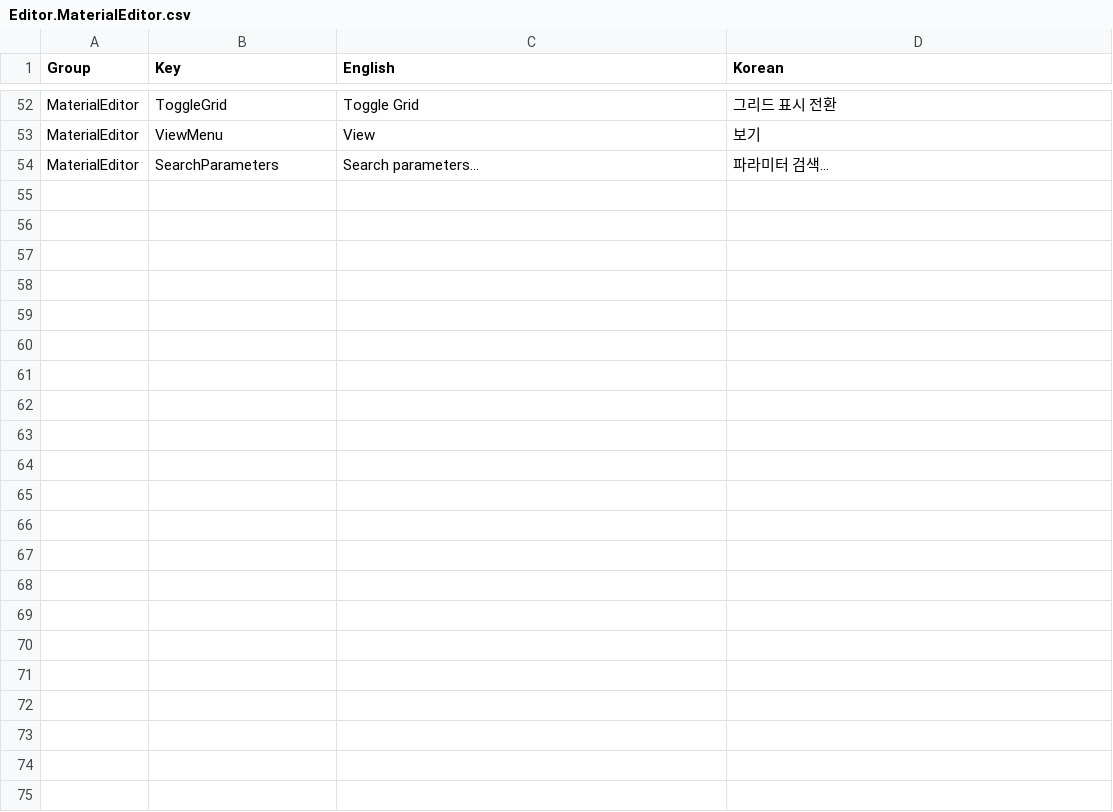
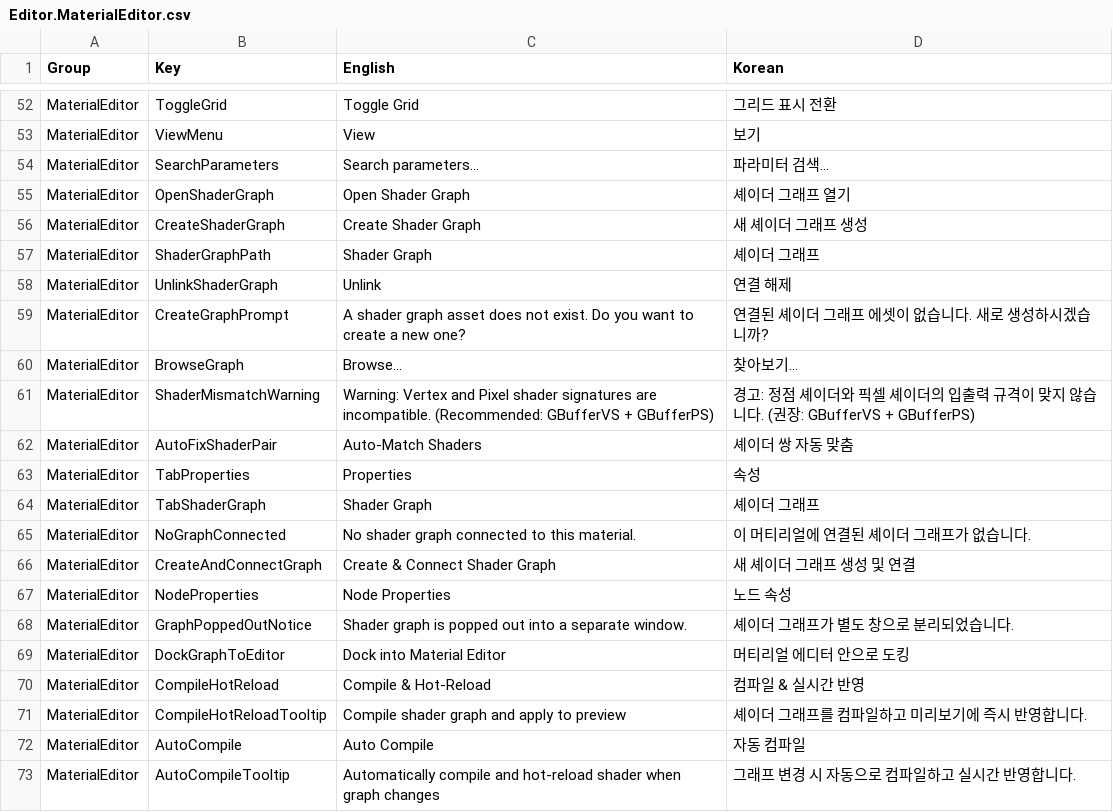
Before and after one commit to Bamtoliya/BamEngine, a CSV file: Editor/Resources/Data/Localization/Editor.MaterialEditor.csv, drawn as a sheet; only a part is shown, gaps mark what is left out; the diff covers the shown part only; the diff names each change by its address in the sheet, - before the commit and + after, or states it on an @@ line.

Commit message:
feat(material): 셰이더 그래프 머티리얼 에디터 완전 통합 및 3분할 워크플로우 구축
- GraphPanel에서 셰이더 도메인을 완전 분리하고 순수 비주얼 스크립팅/로직 전용 에디터로 복원
- MaterialEditor가 ShaderGraphDocument, GraphRegistry, NodeEditorContext, 컴파일러를 직접 소유
- 좌측 3D 뷰포트/세부 설정, 중앙 셰이더 캔버스, 우측 노드 인스펙터의 3-Pane 레이아웃 완성
- 노드 위치 복원 및 초점 자동 맞춤, 캔버스 툴바 우측 정렬 버그 수정
- 파라미터 검색창 EditorUI::DrawSearchBar 통합 및 삭제 버튼 복구
- 텍스처 바인딩 썸네일 일체형 리소스 피커 적용 및 삭제 버튼 복구
- 기본 셰이더 및 패스별 셰이더 카드 테이블 레이아웃 정돈
- 머티리얼 에디터 전용 단축키(Focus, AddNode, Delete, Duplicate, Comment) 일원화 등록

```diff
--- a/Editor/Resources/Data/Localization/Editor.MaterialEditor.csv
+++ b/Editor/Resources/Data/Localization/Editor.MaterialEditor.csv
+row 55: MaterialEditor | OpenShaderGraph | Open Shader Graph | 셰이더 그래프 열기
+row 56: MaterialEditor | CreateShaderGraph | Create Shader Graph | 새 셰이더 그래프 생성
+row 57: MaterialEditor | ShaderGraphPath | Shader Graph | 셰이더 그래프
+row 58: MaterialEditor | UnlinkShaderGraph | Unlink | 연결 해제
+row 59: MaterialEditor | CreateGraphPrompt | A shader graph asset does not exist. Do you want to create a new one? | 연결된 셰이더 그래프 에셋이 없습니다. 새로 생성하시겠습니까?
+row 60: MaterialEditor | BrowseGraph | Browse... | 찾아보기...
+row 61: MaterialEditor | ShaderMismatchWarning | Warning: Vertex and Pixel shader signatures are incompatible. (Recommended: GBufferVS + GBufferPS) | 경고: 정점 셰이더와 픽셀 셰이더의 입출력 규격이 맞지 않습니다. (권장: GBufferVS + GBufferPS)
+row 62: MaterialEditor | AutoFixShaderPair | Auto-Match Shaders | 셰이더 쌍 자동 맞춤
+row 63: MaterialEditor | TabProperties | Properties | 속성
+row 64: MaterialEditor | TabShaderGraph | Shader Graph | 셰이더 그래프
+row 65: MaterialEditor | NoGraphConnected | No shader graph connected to this material. | 이 머티리얼에 연결된 셰이더 그래프가 없습니다.
+row 66: MaterialEditor | CreateAndConnectGraph | Create & Connect Shader Graph | 새 셰이더 그래프 생성 및 연결
+row 67: MaterialEditor | NodeProperties | Node Properties | 노드 속성
+row 68: MaterialEditor | GraphPoppedOutNotice | Shader graph is popped out into a separate window. | 셰이더 그래프가 별도 창으로 분리되었습니다.
+row 69: MaterialEditor | DockGraphToEditor | Dock into Material Editor | 머티리얼 에디터 안으로 도킹
+row 70: MaterialEditor | CompileHotReload | Compile & Hot-Reload | 컴파일 & 실시간 반영
+row 71: MaterialEditor | CompileHotReloadTooltip | Compile shader graph and apply to preview | 셰이더 그래프를 컴파일하고 미리보기에 즉시 반영합니다.
+row 72: MaterialEditor | AutoCompile | Auto Compile | 자동 컴파일
+row 73: MaterialEditor | AutoCompileTooltip | Automatically compile and hot-reload shader when graph changes | 그래프 변경 시 자동으로 컴파일하고 실시간 반영합니다.
```
Also changed, not shown: 24 added rows elsewhere in this file, Editor/Resources/Data/Localization/Editor.EditorCommon.csv, Editor/Resources/Data/Localization/Editor.GraphPanel.csv, 27 other files.
